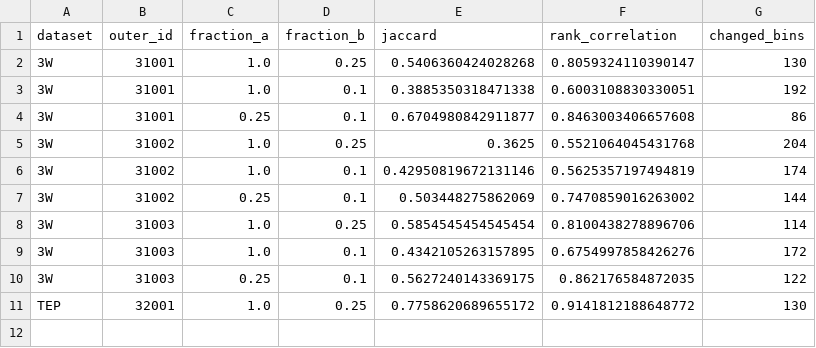
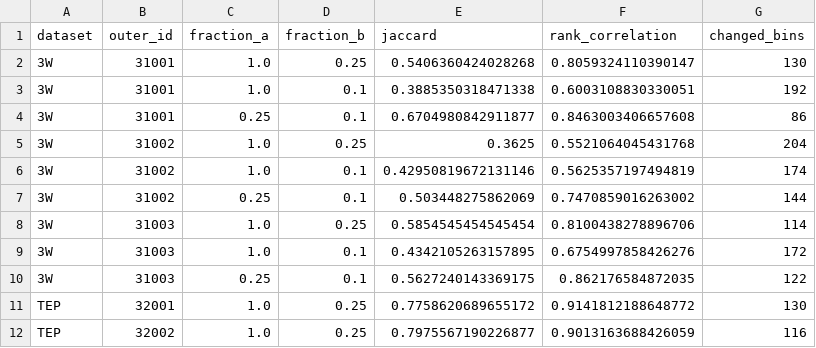
Before and after one commit to LTY0527/Q-DiffCL, a CSV file: analysis/results/qdiffcl_data_regime_mask_stability.csv, drawn as a sheet.

```diff
--- a/analysis/results/qdiffcl_data_regime_mask_stability.csv
+++ b/analysis/results/qdiffcl_data_regime_mask_stability.csv
@@ -11 +11,2 @@ dataset,outer_id,fraction_a,fraction_b,jaccard,rank_correlation,changed_bins
 TEP,32001,1.0,0.25,0.7758620689655172,0.9141812188648772,130
+TEP,32002,1.0,0.25,0.7975567190226877,0.9013163688426059,116
```
Also changed, not shown: analysis/results/qdiffcl_data_regime_paired.csv, analysis/results/qdiffcl_data_regime_rho.csv, 14 other files.
